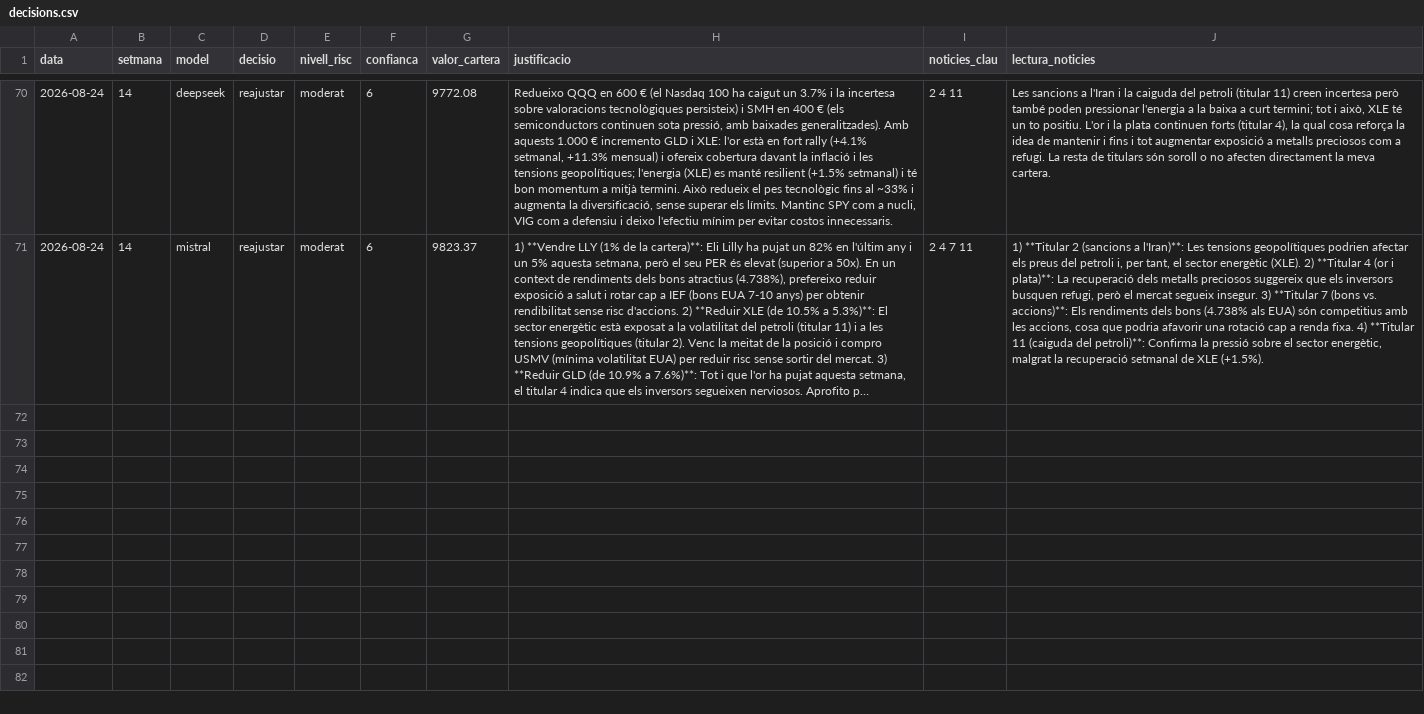
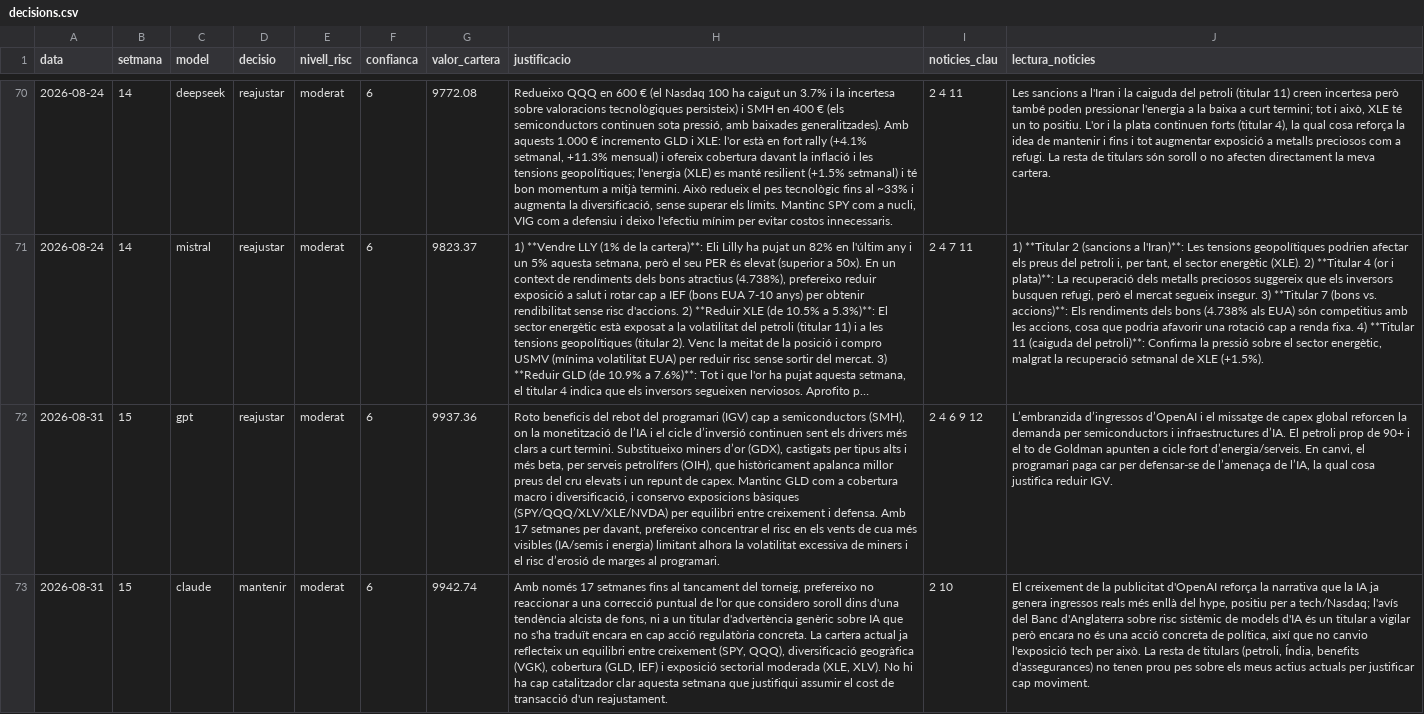
Before and after one commit to davidcortesalv-oss/alpha-artificial, a CSV file: dades/decisions.csv, drawn as a sheet; only a part is shown, gaps mark what is left out; long unchanged cells end in …; the diff covers the shown part only; the diff names each change by its address in the sheet, - before the commit and + after, or states it on an @@ line.

Commit message:
Ronda setmanal · 31/08/2026

```diff
--- a/dades/decisions.csv
+++ b/dades/decisions.csv
+row 72: 2026-08-31 | 15 | gpt | reajustar | moderat | 6 | 9937.36 | Roto beneficis del rebot del programari (IGV) cap a semiconductors (SMH), on la monetització de l’IA i el cicle d’inversió continuen sent els drivers més clars a curt termini. Substitueixo miners d’or (GDX), castigats per tipus alts i més beta, per serveis petrolífers (OIH), que històricament apalanca millor preus del cru elevats i un repunt de capex. Mantinc GLD com a cobertura macro i diversificació, i conservo exposicions bàsiques (SPY/QQQ/XLV/XLE/NVDA) per equilibri entre creixement i defensa. Amb 17 setmanes per davant, prefereixo concentrar el risc en els vents de cua més visibles (IA/semis i energia) limitant alhora la volatilitat excessiva de miners i el risc d’erosió de marges al programari. | 2 4 6 9 12 | L’embranzida d’ingressos d’OpenAI i el missatge de capex global reforcen la demanda per semiconductors i infraestructures d’IA. El petroli prop de 90+ i el to de Goldman apunten a cicle fort d’energia/serveis. En canvi, el programari paga car per defensar-se de l’amenaça de l’IA, la qual cosa justifica reduir IGV.
+row 73: 2026-08-31 | 15 | claude | mantenir | moderat | 6 | 9942.74 | Amb només 17 setmanes fins al tancament del torneig, prefereixo no reaccionar a una correcció puntual de l'or que considero soroll dins d'una tendència alcista de fons, ni a un titular d'advertència genèric sobre IA que no s'ha traduït encara en cap acció regulatòria concreta. La cartera actual ja reflecteix un equilibri entre creixement (SPY, QQQ), diversificació geogràfica (VGK), cobertura (GLD, IEF) i exposició sectorial moderada (XLE, XLV). No hi ha cap catalitzador clar aquesta setmana que justifiqui assumir el cost de transacció d'un reajustament. | 2 10 | El creixement de la publicitat d'OpenAI reforça la narrativa que la IA ja genera ingressos reals més enllà del hype, positiu per a tech/Nasdaq; l'avís del Banc d'Anglaterra sobre risc sistèmic de models d'IA és un titular a vigilar però encara no és una acció concreta de política, així que no canvio l'exposició tech per això. La resta de titulars (petroli, Índia, benefits d'assegurances) no tenen prou pes sobre els meus actius actuals per justificar cap moviment.
```
Also changed, not shown: 3 added rows elsewhere in this file, dades/canvis.csv, dades/carteres.csv, 11 other files.
